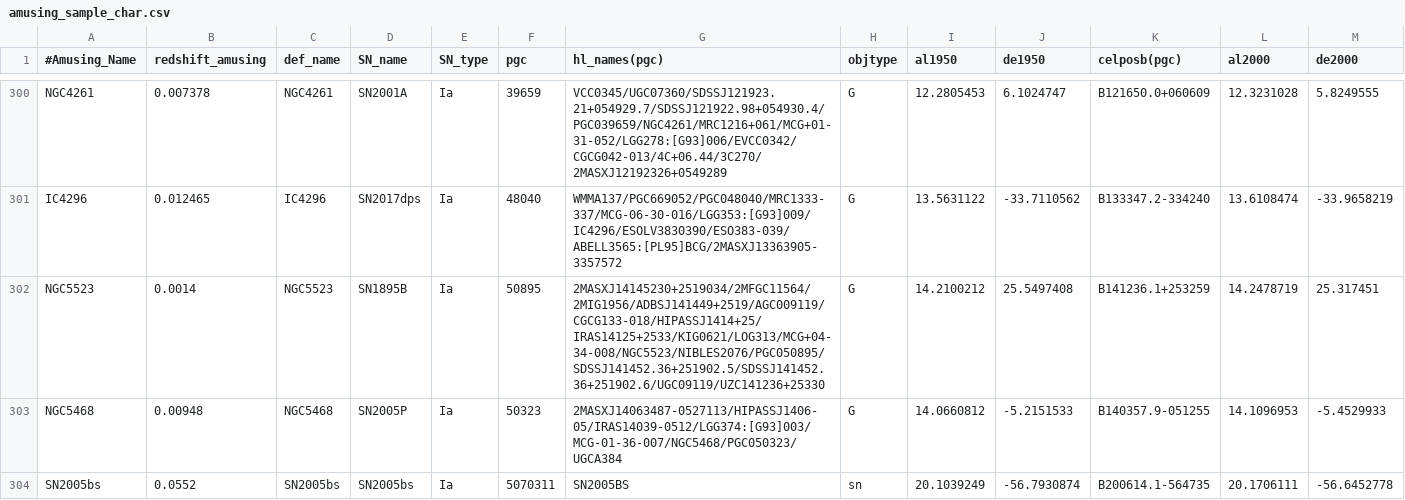
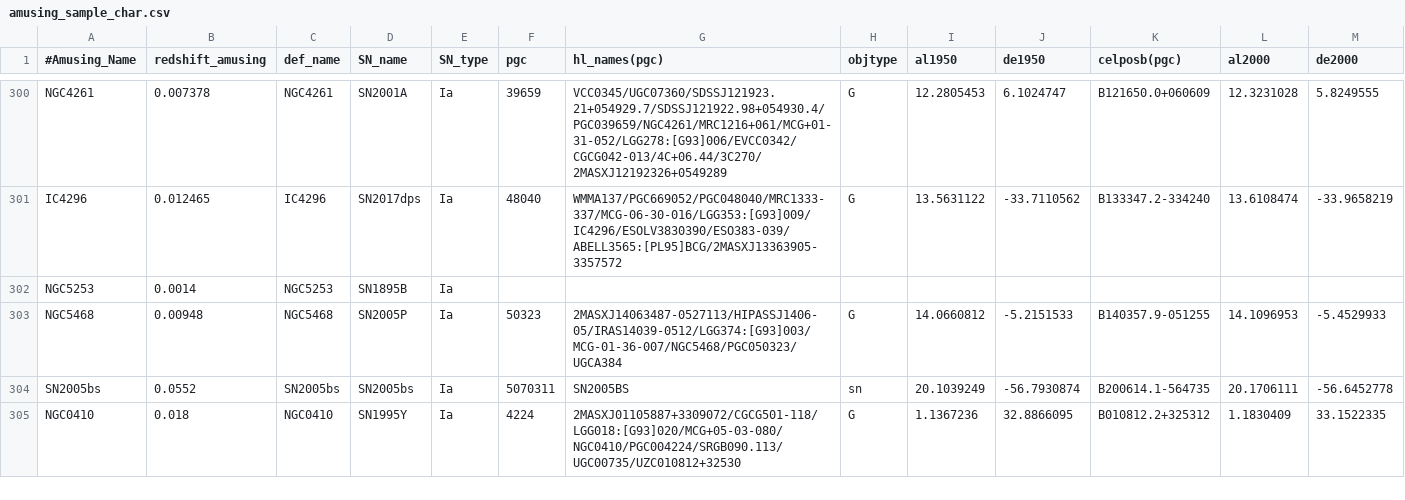
Before and after one commit to amusing-muse/Characterization, a CSV file: Sample_char/amusing_sample_char.csv, drawn as a sheet; only a part is shown, gaps mark what is left out; the shorter side is filled out with more unchanged rows; removed rows and columns are numbered as before the commit, all else as after; rows hold the shown columns only; the diff names each change by its address in the sheet, - before the commit and + after, or states it on an @@ line.

Commit message:
Update amusing_sample_char.csv

```diff
--- a/Sample_char/amusing_sample_char.csv
+++ b/Sample_char/amusing_sample_char.csv
-row 302: NGC5523 | 0.0014 | NGC5523 | SN1895B | Ia | 50895 | 2MASXJ14145230+2519034/2MFGC11564/2MIG1956/ADBSJ141449+2519/AGC009119/CGCG133-018/HIPASSJ1414+25/IRAS14125+2533/KIG0621/LOG313/MCG+04-34-008/NGC5523/NIBLES2076/PGC050895/SDSSJ141452.36+251902.5/SDSSJ141452.36+251902.6/UGC09119/UZC141236+25330 | G | 14.2100212 | 25.5497408 | B141236.1+253259 | 14.2478719 | 25.317451
+row 302: NGC5253 | 0.0014 | NGC5253 | SN1895B | Ia
```
